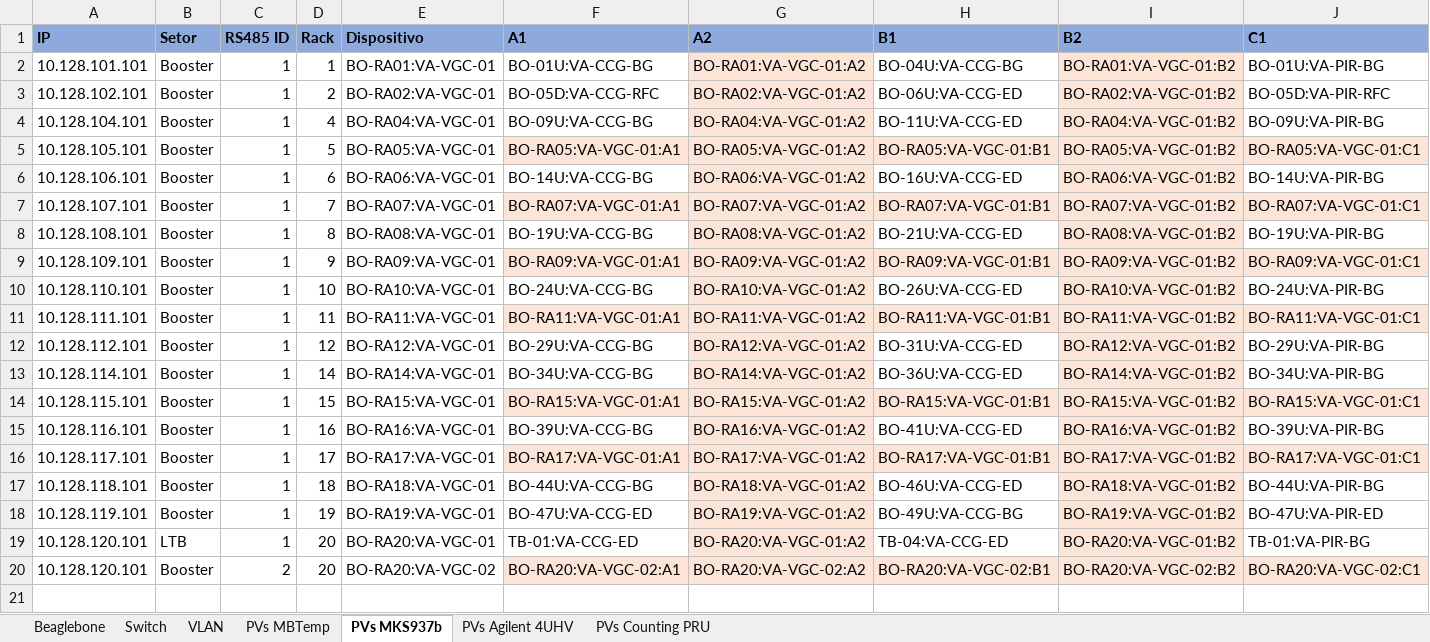
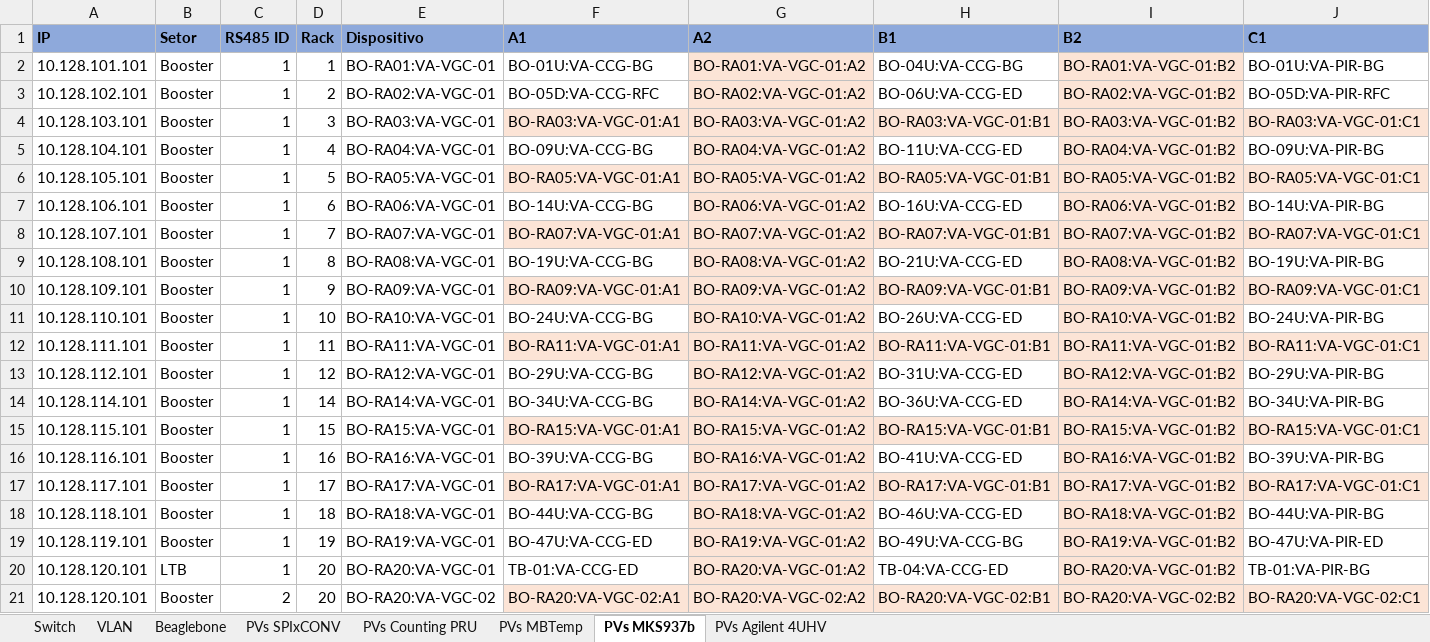
Before and after one commit to lnls-sirius/streamdevice-ioc, an Excel workbook: common/Redes e Beaglebones.xlsx, sheet PVs MKS937b, drawn as a sheet; only a part is shown; values as stored, in another font and other column widths than the file's, no borders; conditional formats not drawn; rows hold the shown columns only; the diff names each change by its address in the sheet, - before the commit and + after, or states it on an @@ line.

```diff
--- a/common/Redes e Beaglebones.xlsx (sheet PVs MKS937b)
+++ b/common/Redes e Beaglebones.xlsx (sheet PVs MKS937b)
+sheet tab: PVs SPIxCONV
@@ sheet tab order changed: Switch | VLAN | Beaglebone | PVs SPIxCONV | PVs Counting PRU | PVs MBTemp | PVs MKS937b | PVs Agilent 4UHV @@
+row 4: 10.128.103.101 | Booster | 1 | 3 | BO-RA03:VA-VGC-01 | BO-RA03:VA-VGC-01:A1 | BO-RA03:VA-VGC-01:A2 | BO-RA03:VA-VGC-01:B1 | BO-RA03:VA-VGC-01:B2 | BO-RA03:VA-VGC-01:C1
```
Also changed, not shown: sheet Beaglebone, sheet Switch, formulas that keep their value, 10 other files.
